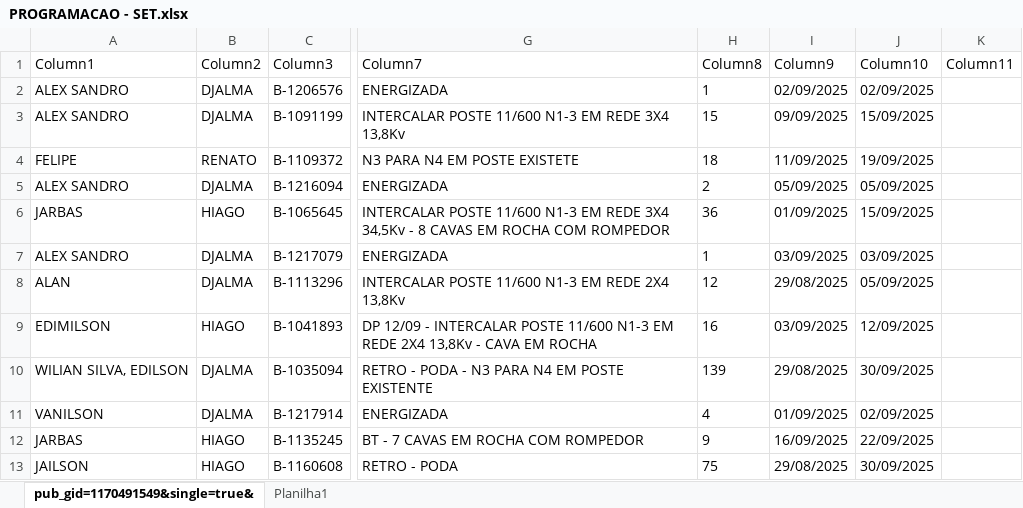
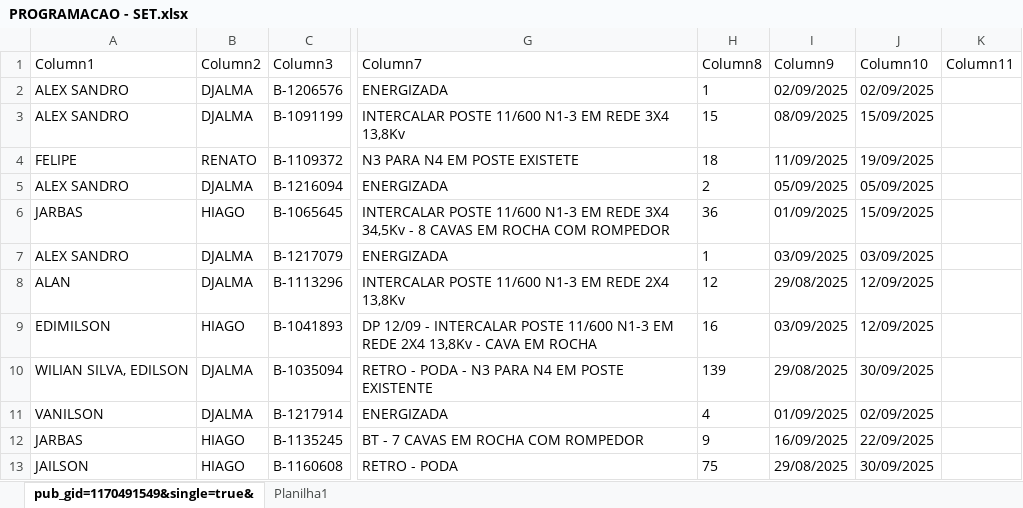
Before and after one commit to joaovctdev/ProgramacaoNortetech, an Excel workbook: PROGRAMACAO - SET.xlsx, sheet pub_gid=1170491549&single=true&, drawn as a sheet; only a part is shown, gaps mark what is left out; values as stored, in another font and other column widths than the file's, no borders; table styles not drawn; the diff names each change by its address in the sheet, - before the commit and + after, or states it on an @@ line.

Commit message:
Update PROGRAMACAO - SET.xlsx

```diff
--- a/PROGRAMACAO - SET.xlsx (sheet pub_gid=1170491549&single=true&)
+++ b/PROGRAMACAO - SET.xlsx (sheet pub_gid=1170491549&single=true&)
-I3 (Column9): 09/09/2025
+I3 (Column9): 08/09/2025
-J8 (Column10): 05/09/2025
+J8 (Column10): 12/09/2025
```
